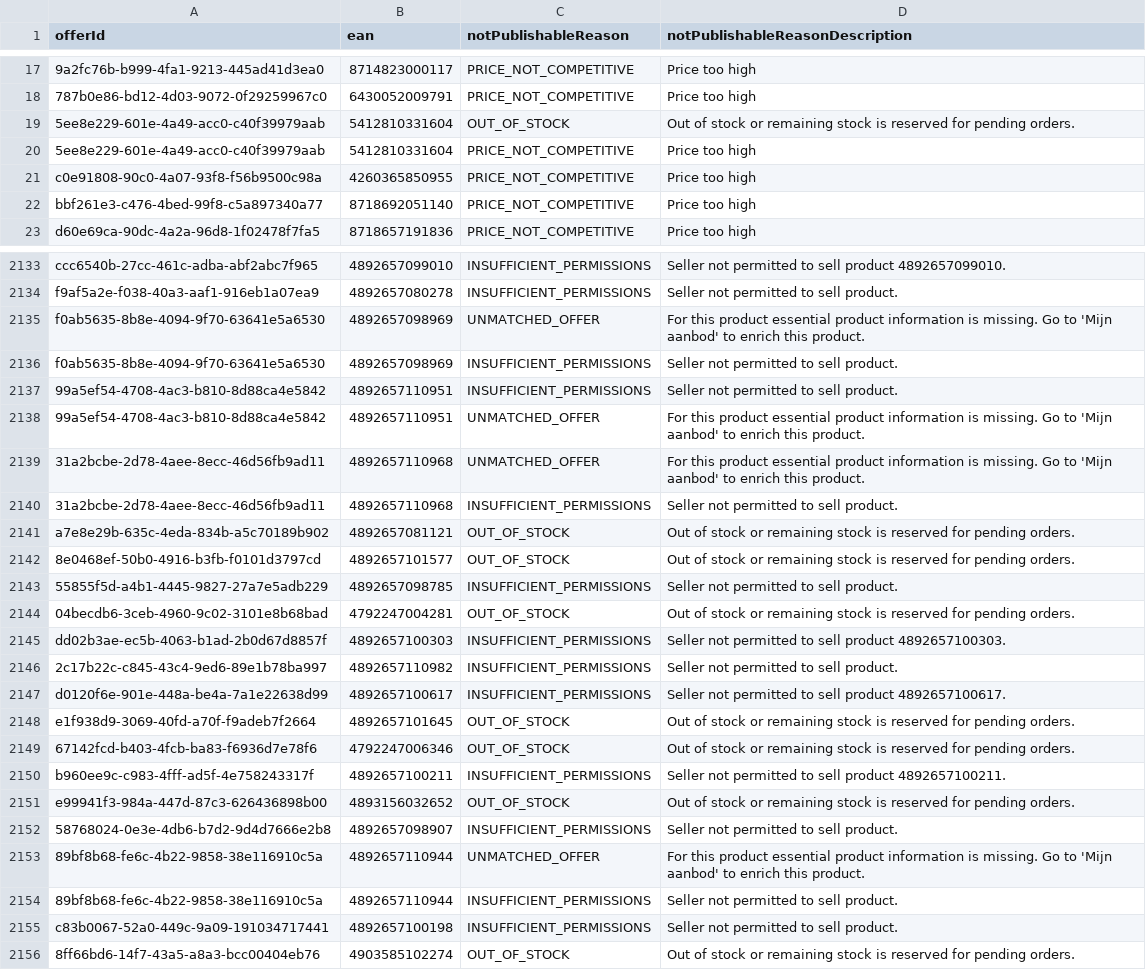
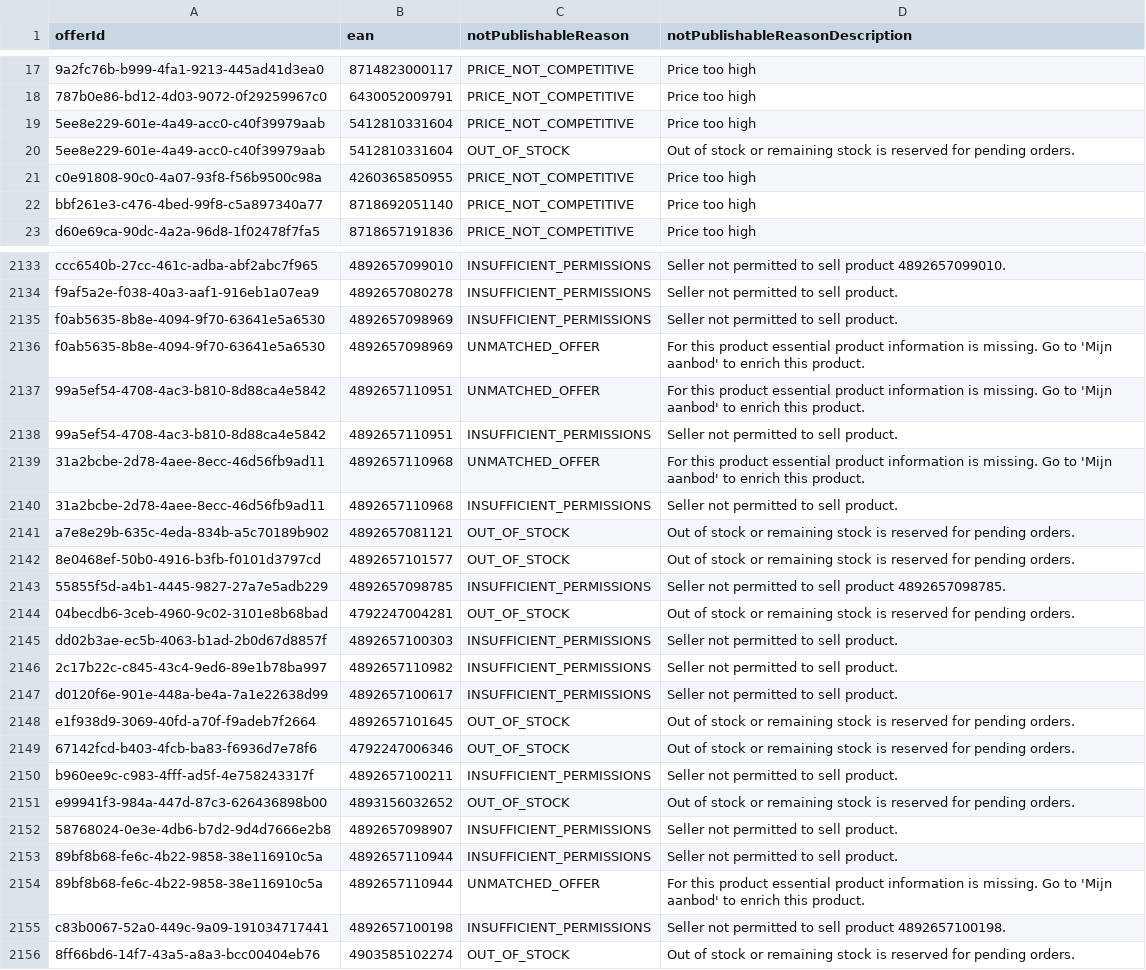
Before and after one commit to semjanssen98/unpublished_offers, a CSV file: unpublished_offers_Eco_Groothandel_(NL).csv, drawn as a sheet; only a part is shown, gaps mark what is left out; the diff covers the shown part only; the diff names each change by its address in the sheet, - before the commit and + after, or states it on an @@ line.

```diff
--- a/unpublished_offers_Eco_Groothandel_(NL).csv
+++ b/unpublished_offers_Eco_Groothandel_(NL).csv
@@ row 19 moved to row 20: 5ee8e229-601e-4a49-acc0-c40f39979aab @@
@@ row 2135 moved to row 2136: f0ab5635-8b8e-4094-9f70-63641e5a6530 @@
@@ row 2137 moved to row 2138: 99a5ef54-4708-4ac3-b810-8d88ca4e5842 @@
-D2143 (notPublishableReasonDescription): Seller not permitted to sell product.
+D2143 (notPublishableReasonDescription): Seller not permitted to sell product 4892657098785.
-D2145 (notPublishableReasonDescription): Seller not permitted to sell product 4892657100303.
+D2145 (notPublishableReasonDescription): Seller not permitted to sell product.
-D2147 (notPublishableReasonDescription): Seller not permitted to sell product 4892657100617.
+D2147 (notPublishableReasonDescription): Seller not permitted to sell product.
-D2150 (notPublishableReasonDescription): Seller not permitted to sell product 4892657100211.
+D2150 (notPublishableReasonDescription): Seller not permitted to sell product.
@@ row 2153 moved to row 2154: 89bf8b68-fe6c-4b22-9858-38e116910c5a @@
-D2155 (notPublishableReasonDescription): Seller not permitted to sell product.
+D2155 (notPublishableReasonDescription): Seller not permitted to sell product 4892657100198.
```
Also changed, not shown: 50 moved rows and 15 edited cells elsewhere in this file.
